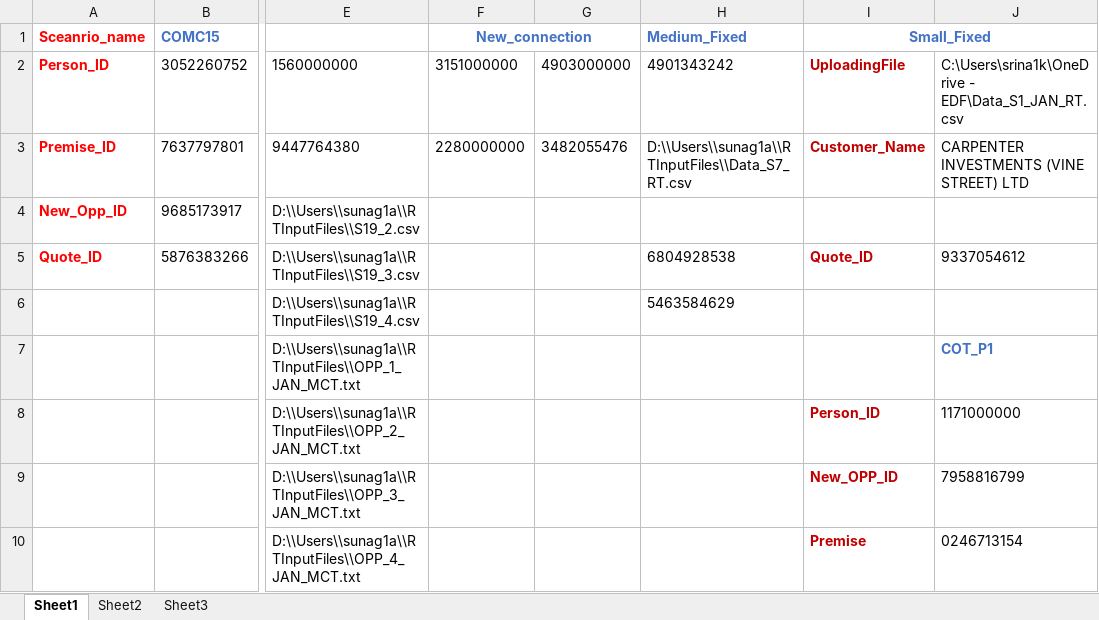
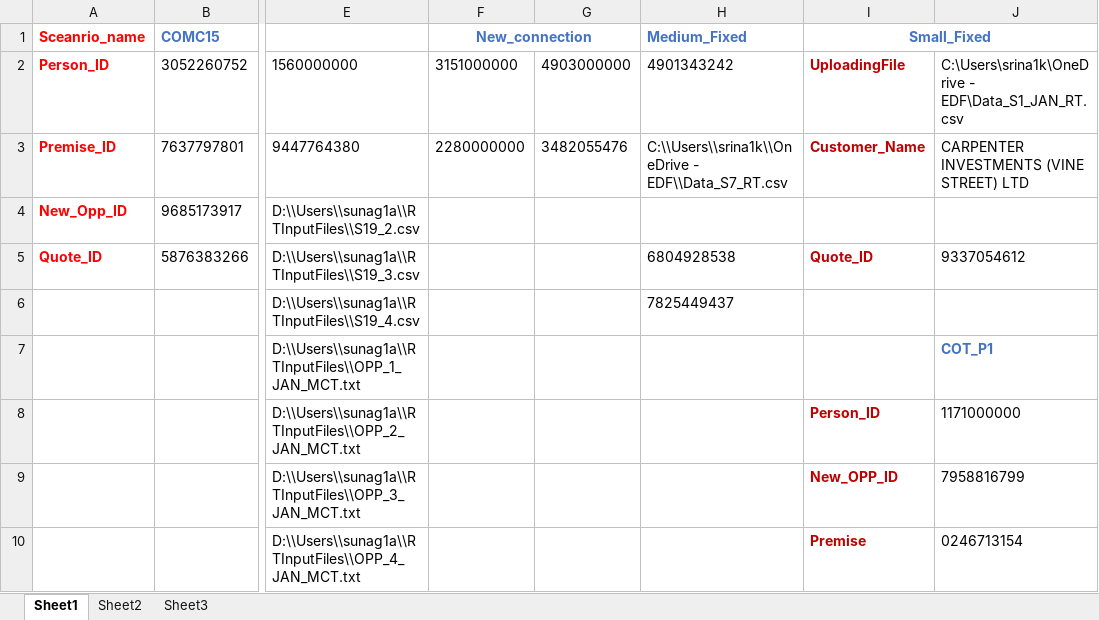
Before and after one commit to srina1k/C2MUpGradeAutomation, an Excel workbook: src/main/java/Resources/RTScenarioTestDataReport.xlsx, sheet Sheet1, drawn as a sheet; only a part is shown, gaps mark what is left out; values as stored, in another font and other column widths than the file's, no borders; the diff names each change by its address in the sheet, - before the commit and + after, or states it on an @@ line.

Commit message:
updated with Medium Fixed -P1

```diff
--- a/src/main/java/Resources/RTScenarioTestDataReport.xlsx (sheet Sheet1)
+++ b/src/main/java/Resources/RTScenarioTestDataReport.xlsx (sheet Sheet1)
-H3 (Medium_Fixed): D:\\Users\\sunag1a\\RTInputFiles\\Data_S7_RT.csv
+H3 (Medium_Fixed): C:\\Users\\srina1k\\OneDrive - EDF\\Data_S7_RT.csv
-H6 (Medium_Fixed): 5463584629
+H6 (Medium_Fixed): 7825449437
```
Also changed, not shown: 12 other files.
